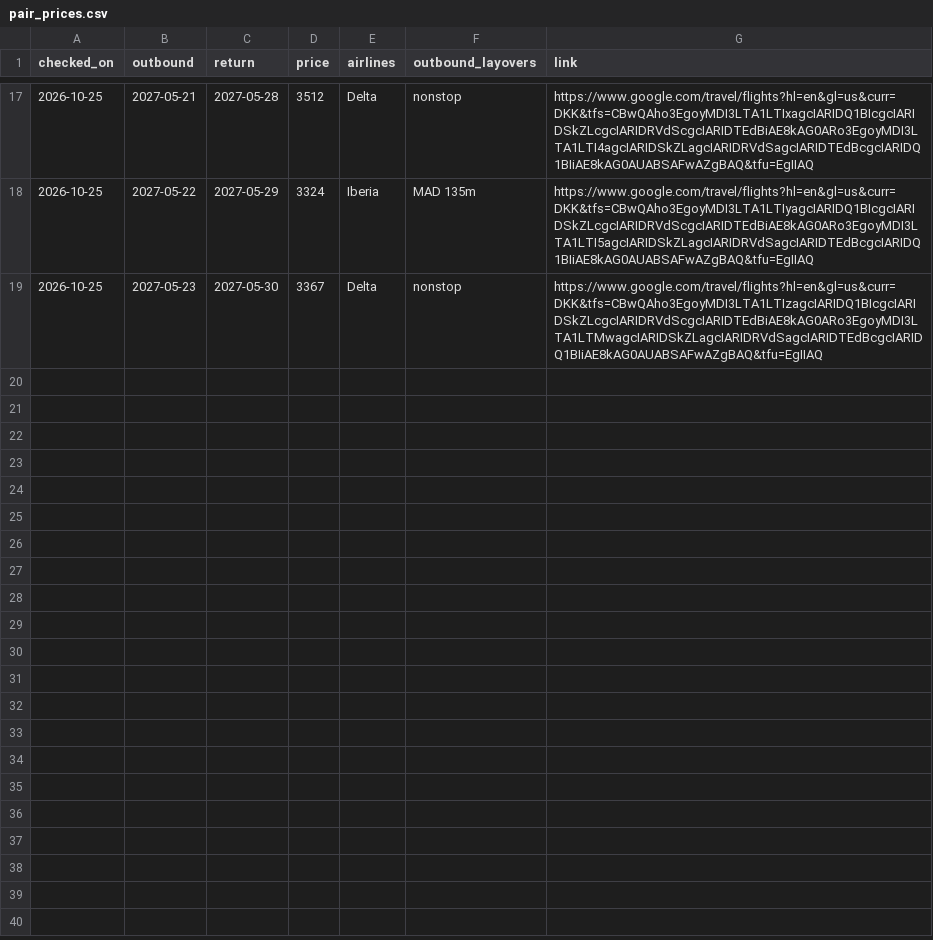
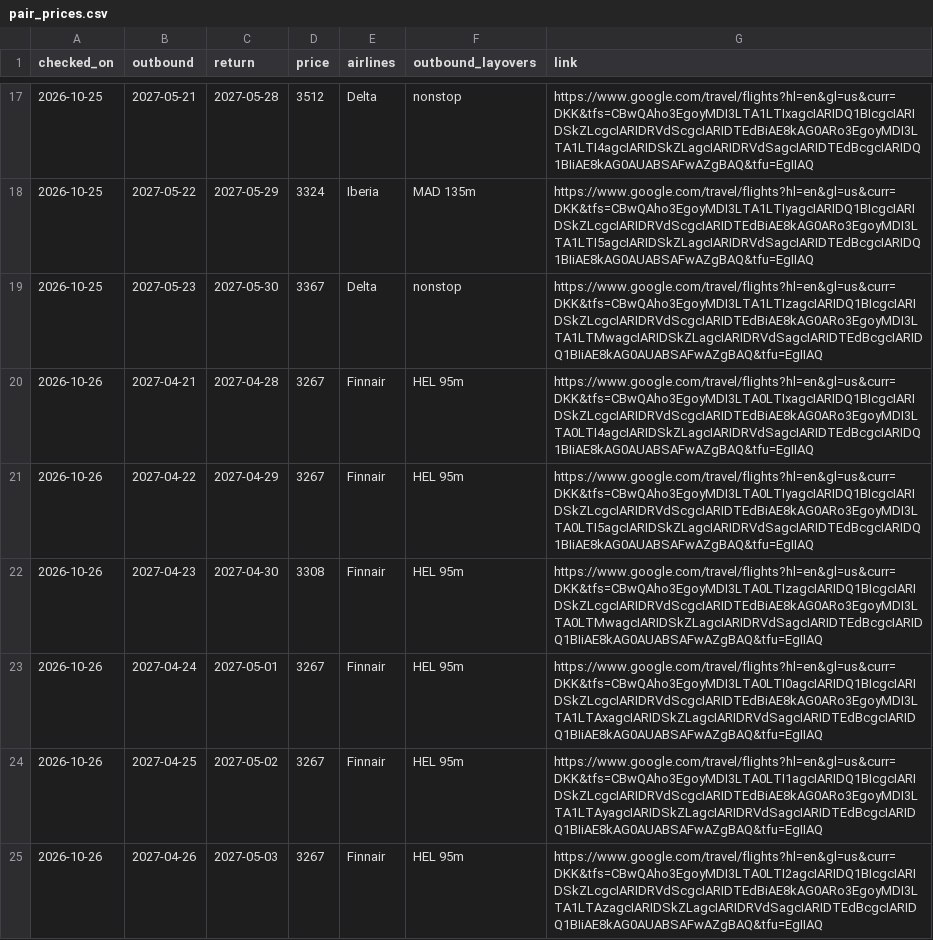
Before and after one commit to brandyvrink/Flight, a CSV file: logs/pair_prices.csv, drawn as a sheet; only a part is shown, gaps mark what is left out; the diff names each change by its address in the sheet, - before the commit and + after, or states it on an @@ line.

```diff
--- a/logs/pair_prices.csv
+++ b/logs/pair_prices.csv
+row 20: 2026-10-26 | 2027-04-21 | 2027-04-28 | 3267 | Finnair | HEL 95m | https://www.google.com/travel/flights?hl=en&gl=us&curr=DKK&tfs=CBwQAho3EgoyMDI3LTA0LTIxagcIARIDQ1BIcgcIARIDSkZLcgcIARIDRVdScgcIARIDTEdBiAE8kAG0ARo3EgoyMDI3LTA0LTI4agcIARIDSkZLagcIARIDRVdSagcIARIDTEdBcgcIARIDQ1BIiAE8kAG0AUABSAFwAZgBAQ&tfu=EgIIAQ
+row 21: 2026-10-26 | 2027-04-22 | 2027-04-29 | 3267 | Finnair | HEL 95m | https://www.google.com/travel/flights?hl=en&gl=us&curr=DKK&tfs=CBwQAho3EgoyMDI3LTA0LTIyagcIARIDQ1BIcgcIARIDSkZLcgcIARIDRVdScgcIARIDTEdBiAE8kAG0ARo3EgoyMDI3LTA0LTI5agcIARIDSkZLagcIARIDRVdSagcIARIDTEdBcgcIARIDQ1BIiAE8kAG0AUABSAFwAZgBAQ&tfu=EgIIAQ
+row 22: 2026-10-26 | 2027-04-23 | 2027-04-30 | 3308 | Finnair | HEL 95m | https://www.google.com/travel/flights?hl=en&gl=us&curr=DKK&tfs=CBwQAho3EgoyMDI3LTA0LTIzagcIARIDQ1BIcgcIARIDSkZLcgcIARIDRVdScgcIARIDTEdBiAE8kAG0ARo3EgoyMDI3LTA0LTMwagcIARIDSkZLagcIARIDRVdSagcIARIDTEdBcgcIARIDQ1BIiAE8kAG0AUABSAFwAZgBAQ&tfu=EgIIAQ
+row 23: 2026-10-26 | 2027-04-24 | 2027-05-01 | 3267 | Finnair | HEL 95m | https://www.google.com/travel/flights?hl=en&gl=us&curr=DKK&tfs=CBwQAho3EgoyMDI3LTA0LTI0agcIARIDQ1BIcgcIARIDSkZLcgcIARIDRVdScgcIARIDTEdBiAE8kAG0ARo3EgoyMDI3LTA1LTAxagcIARIDSkZLagcIARIDRVdSagcIARIDTEdBcgcIARIDQ1BIiAE8kAG0AUABSAFwAZgBAQ&tfu=EgIIAQ
+row 24: 2026-10-26 | 2027-04-25 | 2027-05-02 | 3267 | Finnair | HEL 95m | https://www.google.com/travel/flights?hl=en&gl=us&curr=DKK&tfs=CBwQAho3EgoyMDI3LTA0LTI1agcIARIDQ1BIcgcIARIDSkZLcgcIARIDRVdScgcIARIDTEdBiAE8kAG0ARo3EgoyMDI3LTA1LTAyagcIARIDSkZLagcIARIDRVdSagcIARIDTEdBcgcIARIDQ1BIiAE8kAG0AUABSAFwAZgBAQ&tfu=EgIIAQ
+row 25: 2026-10-26 | 2027-04-26 | 2027-05-03 | 3267 | Finnair | HEL 95m | https://www.google.com/travel/flights?hl=en&gl=us&curr=DKK&tfs=CBwQAho3EgoyMDI3LTA0LTI2agcIARIDQ1BIcgcIARIDSkZLcgcIARIDRVdScgcIARIDTEdBiAE8kAG0ARo3EgoyMDI3LTA1LTAzagcIARIDSkZLagcIARIDRVdSagcIARIDTEdBcgcIARIDQ1BIiAE8kAG0AUABSAFwAZgBAQ&tfu=EgIIAQ
```
Also changed, not shown: logs/daily_cheapest.csv.
